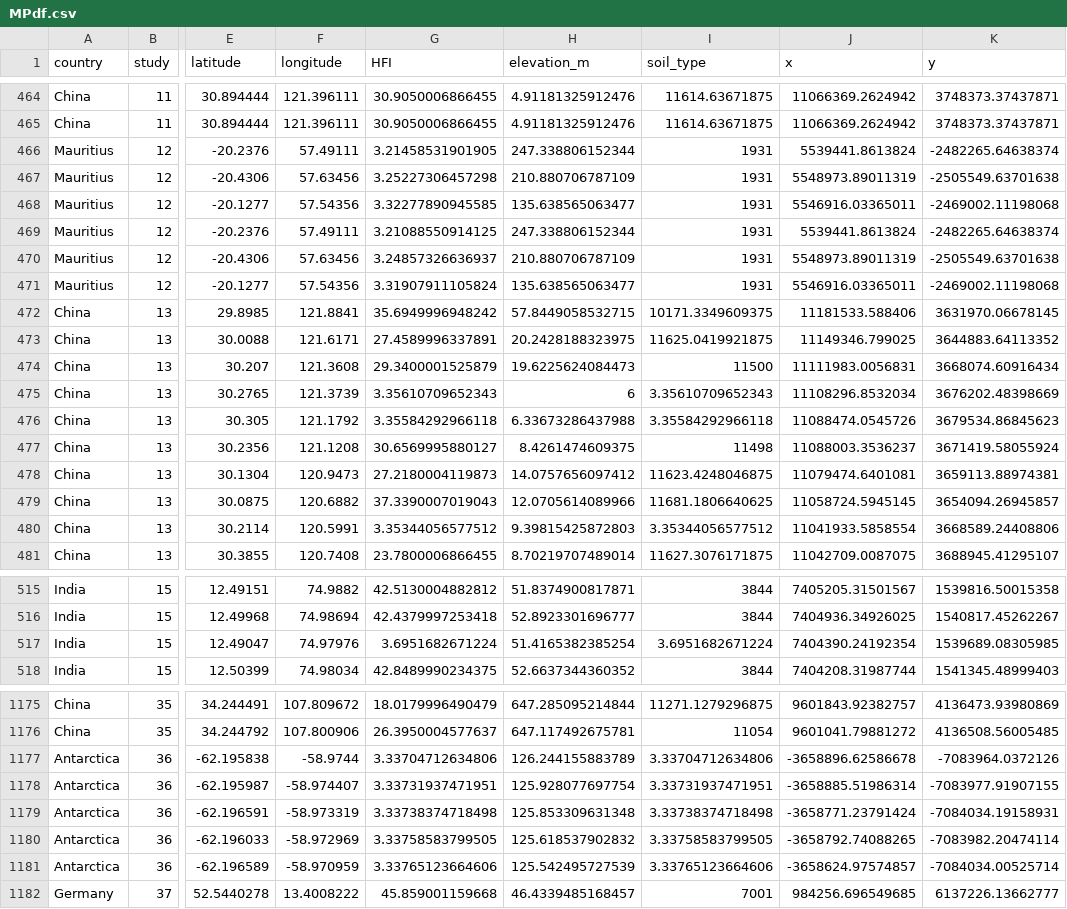
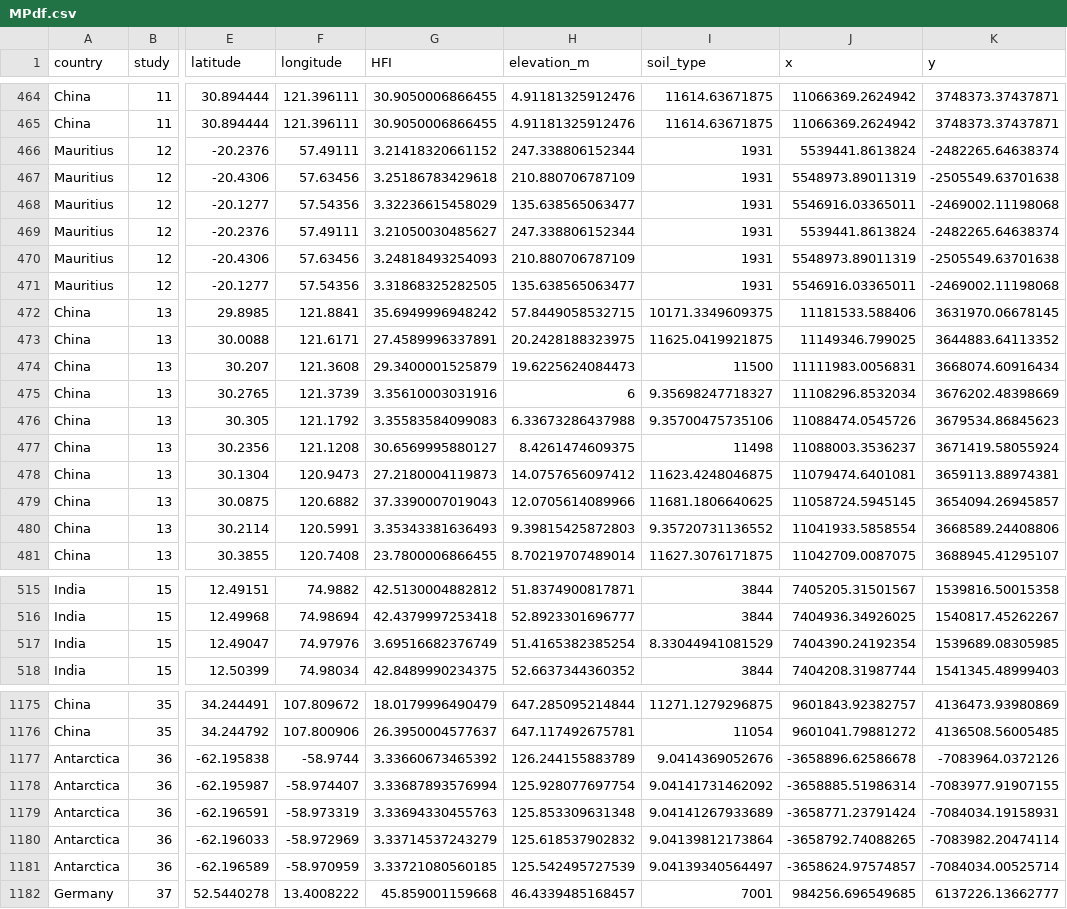
Before and after one commit to QuantitativeEcologyLab/Terrestrial-Microplastics, a CSV file: Data/MPdf.csv, drawn as a sheet; only a part is shown, gaps mark what is left out; the diff covers the shown part only; the diff names each change by its address in the sheet, - before the commit and + after, or states it on an @@ line.

Commit message:
fixed script and raster values

```diff
--- a/Data/MPdf.csv
+++ b/Data/MPdf.csv
-G466 (HFI): 3.21458531901905
+G466 (HFI): 3.21418320661152
-G467 (HFI): 3.25227306457298
+G467 (HFI): 3.25186783429618
-G468 (HFI): 3.32277890945585
+G468 (HFI): 3.32236615458029
-G469 (HFI): 3.21088550914125
+G469 (HFI): 3.21050030485627
-G470 (HFI): 3.24857326636937
+G470 (HFI): 3.24818493254093
-G471 (HFI): 3.31907911105824
+G471 (HFI): 3.31868325282505
-G475 (HFI): 3.35610709652343
+G475 (HFI): 3.35610003031916
-I475 (soil_type): 3.35610709652343
+I475 (soil_type): 9.35698247718327
-G476 (HFI): 3.35584292966118
+G476 (HFI): 3.35583584099083
-I476 (soil_type): 3.35584292966118
+I476 (soil_type): 9.35700475735106
-G480 (HFI): 3.35344056577512
+G480 (HFI): 3.35343381636493
-I480 (soil_type): 3.35344056577512
+I480 (soil_type): 9.35720731136552
-G517 (HFI): 3.6951682671224
+G517 (HFI): 3.69516682376749
-I517 (soil_type): 3.6951682671224
+I517 (soil_type): 8.33044941081529
-G1177 (HFI): 3.33704712634806
+G1177 (HFI): 3.33660673465392
-I1177 (soil_type): 3.33704712634806
+I1177 (soil_type): 9.0414369052676
-G1178 (HFI): 3.33731937471951
+G1178 (HFI): 3.33687893576994
-I1178 (soil_type): 3.33731937471951
+I1178 (soil_type): 9.04141731462092
-G1179 (HFI): 3.33738374718498
+G1179 (HFI): 3.33694330455763
-I1179 (soil_type): 3.33738374718498
+I1179 (soil_type): 9.04141267933689
-G1180 (HFI): 3.33758583799505
+G1180 (HFI): 3.33714537243279
-I1180 (soil_type): 3.33758583799505
+I1180 (soil_type): 9.04139812173864
-G1181 (HFI): 3.33765123664606
+G1181 (HFI): 3.33721080560185
-I1181 (soil_type): 3.33765123664606
+I1181 (soil_type): 9.04139340564497
```
Also changed, not shown: 25 edited cells elsewhere in this file, 1 other file.
